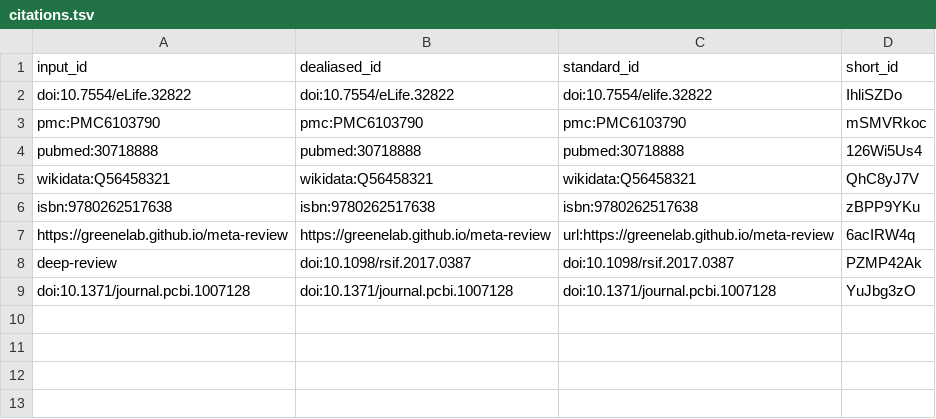
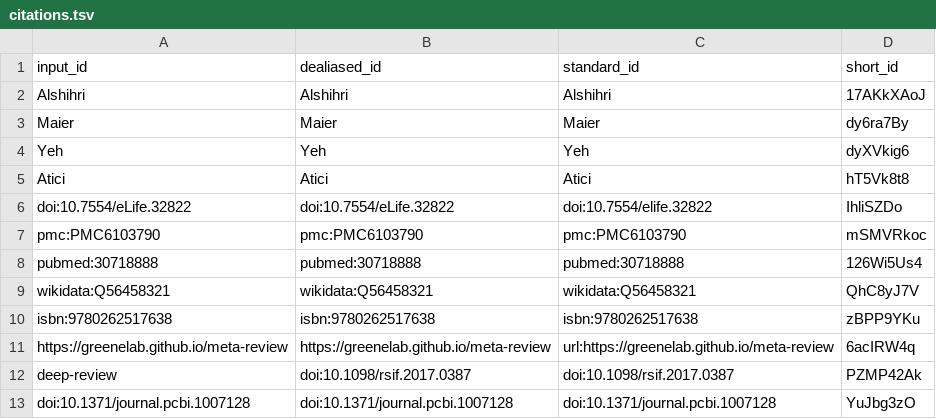
Before and after one commit to hosseinkabiruiuc/manubot_group8, a TSV file: citations.tsv, drawn as a sheet; the diff names each change by its address in the sheet, - before the commit and + after, or states it on an @@ line.

```diff
--- a/citations.tsv
+++ b/citations.tsv
+row 2: Alshihri | Alshihri | Alshihri | 17AKkXAoJ
+row 3: Maier | Maier | Maier | dy6ra7By
+row 4: Yeh | Yeh | Yeh | dyXVkig6
+row 5: Atici | Atici | Atici | hT5Vk8t8
```
Also changed, not shown: 6 other files.
